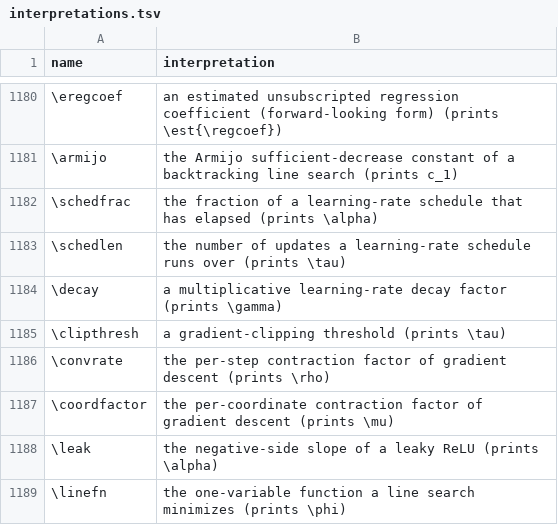
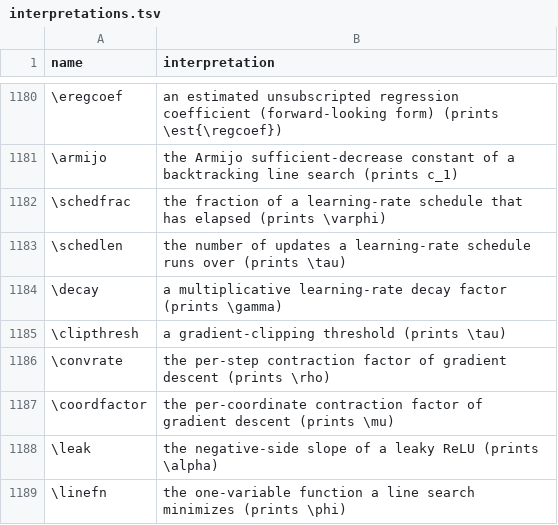
Before and after one commit to Morrison-Lab/macros, a TSV file: interpretations.tsv, drawn as a sheet; only a part is shown, gaps mark what is left out.

```diff
--- a/interpretations.tsv
+++ b/interpretations.tsv
@@ -1181,3 +1181,3 @@ name	interpretation
 \armijo	the Armijo sufficient-decrease constant of a backtracking line search (prints c_1)
-\schedfrac	the fraction of a learning-rate schedule that has elapsed (prints \alpha)
+\schedfrac	the fraction of a learning-rate schedule that has elapsed (prints \varphi)
 \schedlen	the number of updates a learning-rate schedule runs over (prints \tau)
```
Also changed, not shown: 1 other file.
